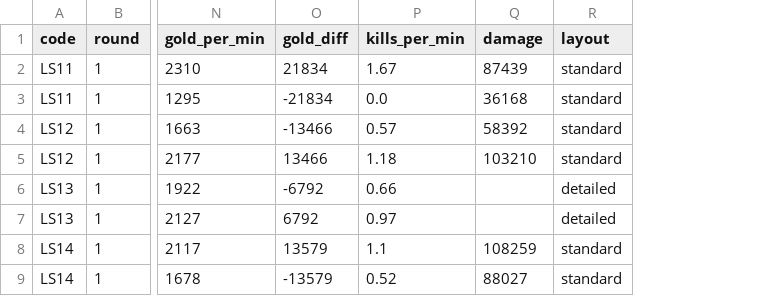
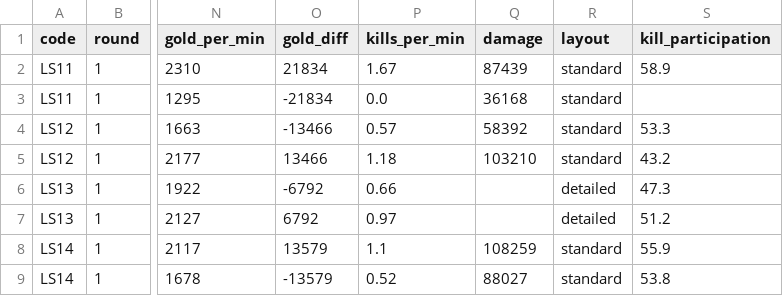
Before and after one commit to hung-nduc/seee-lol-swiss-stage-analysis, a CSV file: data/processed/team_games.csv, drawn as a sheet; only a part is shown, gaps mark what is left out; the diff names each change by its address in the sheet, - before the commit and + after, or states it on an @@ line.

```diff
--- a/data/processed/team_games.csv
+++ b/data/processed/team_games.csv
+column S (kill_participation), rows 2-9: 58.9 |  | 53.3 | 43.2 | 47.3 | 51.2 | 55.9 | 53.8
```
Also changed, not shown: data/processed/team_stats.csv, 6 other files.
